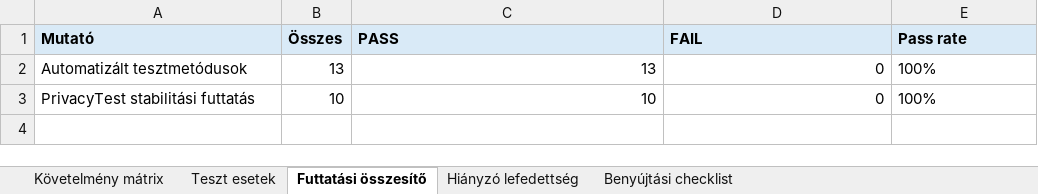
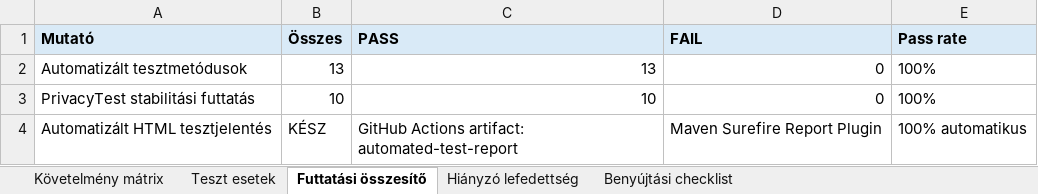
Before and after one commit to csonkabernadett-commits/notesapp-ui-tests, an Excel workbook: documentation/Vizsgaremek_Tesztmatrix_FINAL.xlsx, sheet Futtatási összesítő, drawn as a sheet; values as stored, in another font and other column widths than the file's, no borders; charts and pictures not drawn; the diff names each change by its address in the sheet, - before the commit and + after, or states it on an @@ line.

```diff
--- a/documentation/Vizsgaremek_Tesztmatrix_FINAL.xlsx (sheet Futtatási összesítő)
+++ b/documentation/Vizsgaremek_Tesztmatrix_FINAL.xlsx (sheet Futtatási összesítő)
+row 4: Automatizált HTML tesztjelentés | KÉSZ | GitHub Actions artifact: automated-test-report | Maven Surefire Report Plugin | 100% automatikus
```
Also changed, not shown: sheet Benyújtási checklist, charts or pictures, 7 other files.
